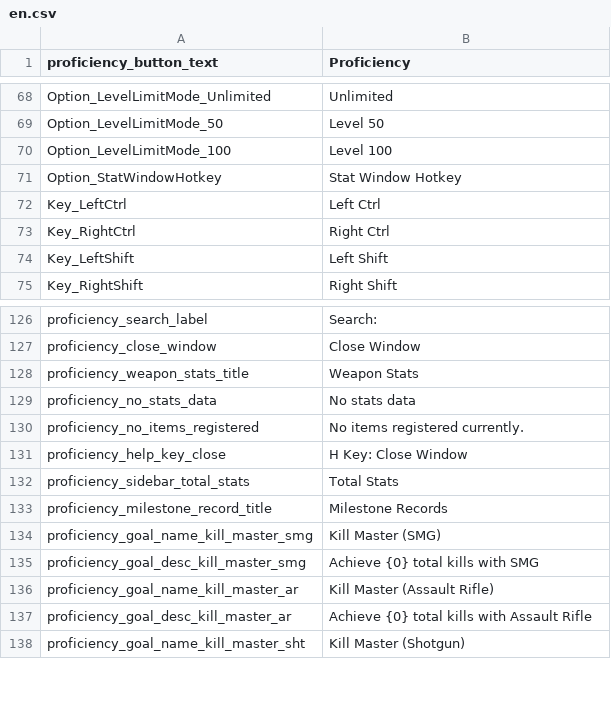
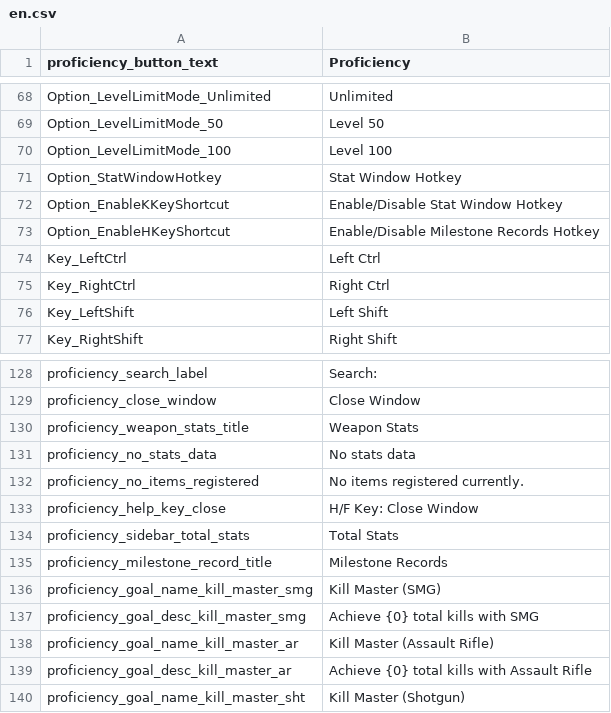
Before and after one commit to simplemavin/gunmaster, a CSV file: GunMaster/Locales/en.csv, drawn as a sheet; only a part is shown, gaps mark what is left out.

```diff
--- a/GunMaster/Locales/en.csv
+++ b/GunMaster/Locales/en.csv
@@ -71,2 +71,4 @@ Option_LevelLimitMode_100,Level 100
 Option_StatWindowHotkey,Stat Window Hotkey
+Option_EnableKKeyShortcut,Enable/Disable Stat Window Hotkey
+Option_EnableHKeyShortcut,Enable/Disable Milestone Records Hotkey
 Key_LeftCtrl,Left Ctrl
@@ -130,3 +132,3 @@ proficiency_no_stats_data,No stats data
 proficiency_no_items_registered,No items registered currently.
-proficiency_help_key_close,"H Key: Close Window"
+proficiency_help_key_close,"H/F Key: Close Window"
 proficiency_sidebar_total_stats,Total Stats
```
Also changed, not shown: GunMaster/Locales/ko.csv, GunMaster/Locales/zh-hant.csv, 8 other files.
